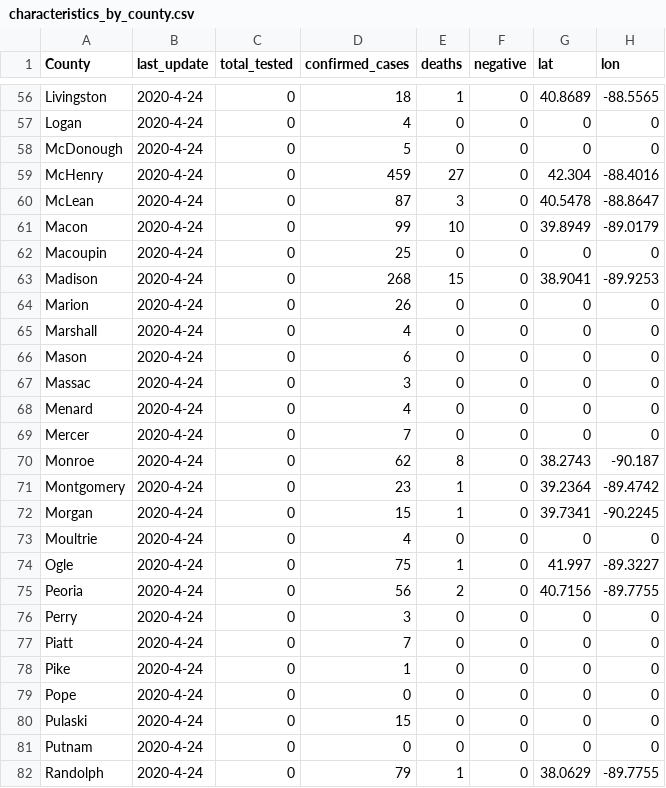
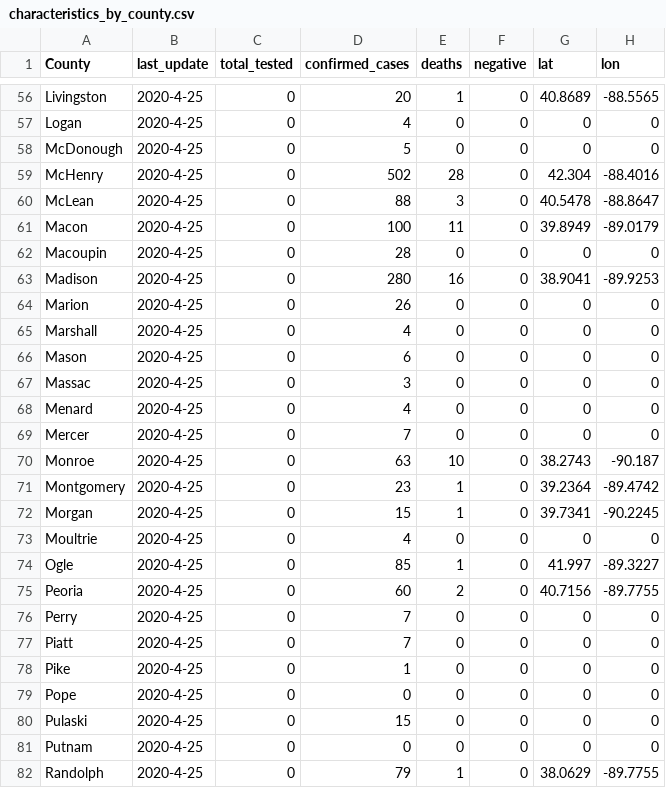
Before and after one commit to luisibanez/covid-19-data, a CSV file: data/United_States/Illinois/characteristics_by_county.csv, drawn as a sheet; only a part is shown, gaps mark what is left out; the diff covers the shown part only; the diff names each change by its address in the sheet, - before the commit and + after, or states it on an @@ line.

```diff
--- a/data/United_States/Illinois/characteristics_by_county.csv
+++ b/data/United_States/Illinois/characteristics_by_county.csv
-B56:B82 (last_update): 2020-4-24
+B56:B82 (last_update): 2020-4-25
-D56 (confirmed_cases): 18
+D56 (confirmed_cases): 20
-D59 (confirmed_cases): 459
+D59 (confirmed_cases): 502
-E59 (deaths): 27
+E59 (deaths): 28
-D60 (confirmed_cases): 87
+D60 (confirmed_cases): 88
-D61 (confirmed_cases): 99
+D61 (confirmed_cases): 100
-E61 (deaths): 10
+E61 (deaths): 11
-D62 (confirmed_cases): 25
+D62 (confirmed_cases): 28
-D63 (confirmed_cases): 268
+D63 (confirmed_cases): 280
-E63 (deaths): 15
+E63 (deaths): 16
-D70 (confirmed_cases): 62
+D70 (confirmed_cases): 63
-E70 (deaths): 8
+E70 (deaths): 10
-D74 (confirmed_cases): 75
+D74 (confirmed_cases): 85
-D75 (confirmed_cases): 56
+D75 (confirmed_cases): 60
-D76 (confirmed_cases): 3
+D76 (confirmed_cases): 7
```
Also changed, not shown: 133 edited cells elsewhere in this file, data/United_States/Illinois/confirmed_cases_by_zip_per_age.csv, data/United_States/Illinois/confirmed_cases_by_zip_per_gender.csv, 14 other files.
